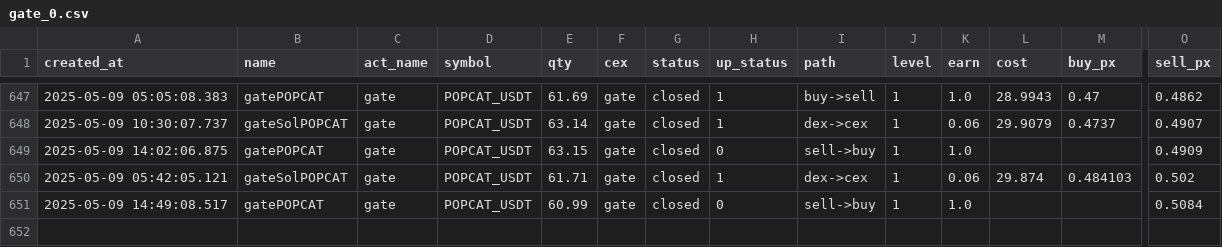
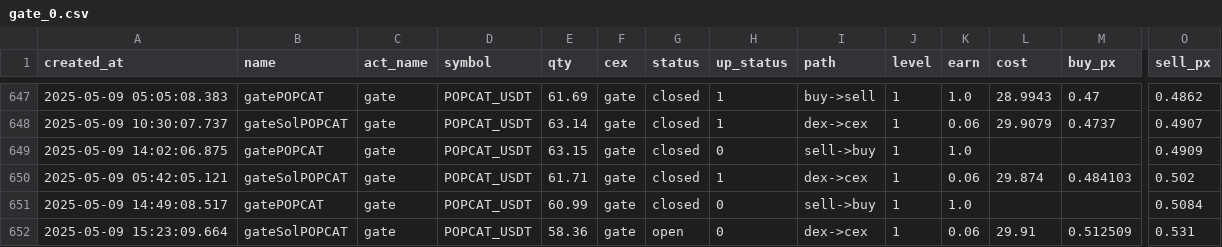
Before and after one commit to txnj/data, a CSV file: gate_0.csv, drawn as a sheet; only a part is shown, gaps mark what is left out; rows hold the shown columns only; the diff names each change by its address in the sheet, - before the commit and + after, or states it on an @@ line.

```diff
--- a/gate_0.csv
+++ b/gate_0.csv
+row 652: 2025-05-09 15:23:09.664 | gateSolPOPCAT | gate | POPCAT_USDT | 58.36 | gate | open | 0 | dex->cex | 1 | 0.06 | 29.91 | 0.512509 | 0.531
```
Also changed, not shown: bitget_0.csv.
